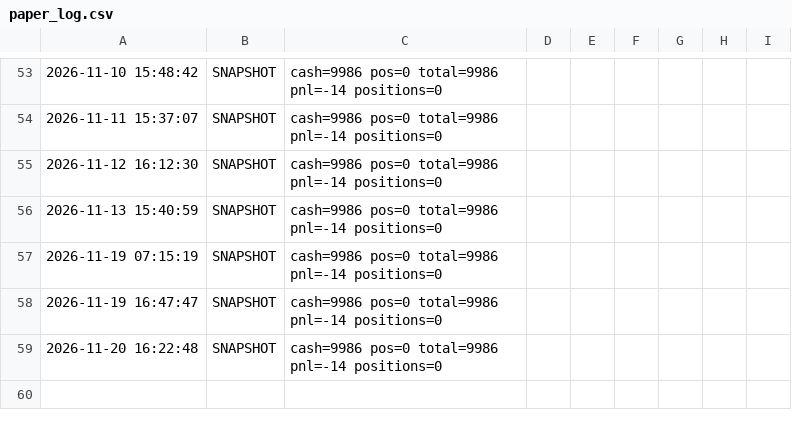
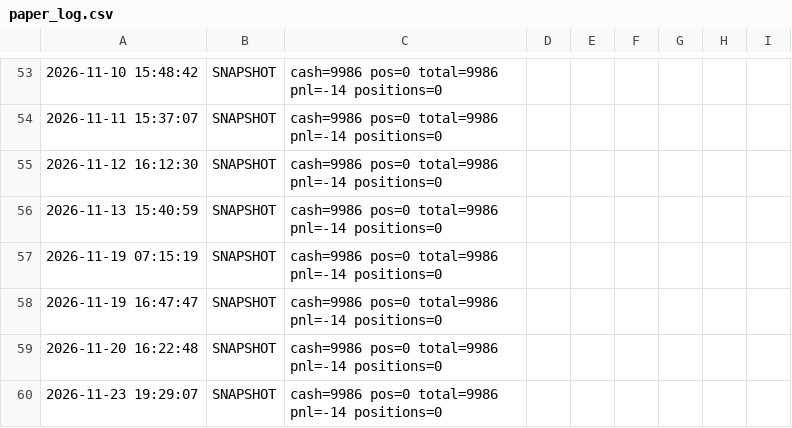
Before and after one commit to woshi5052/zcode-Agu, a CSV file: position/paper_log.csv, drawn as a sheet; only a part is shown, gaps mark what is left out; the diff names each change by its address in the sheet, - before the commit and + after, or states it on an @@ line.

```diff
--- a/position/paper_log.csv
+++ b/position/paper_log.csv
+row 60: 2026-11-23 19:29:07 | SNAPSHOT | cash=9986 pos=0 total=9986 pnl=-14 positions=0
```
Also changed, not shown: 3 other files.
